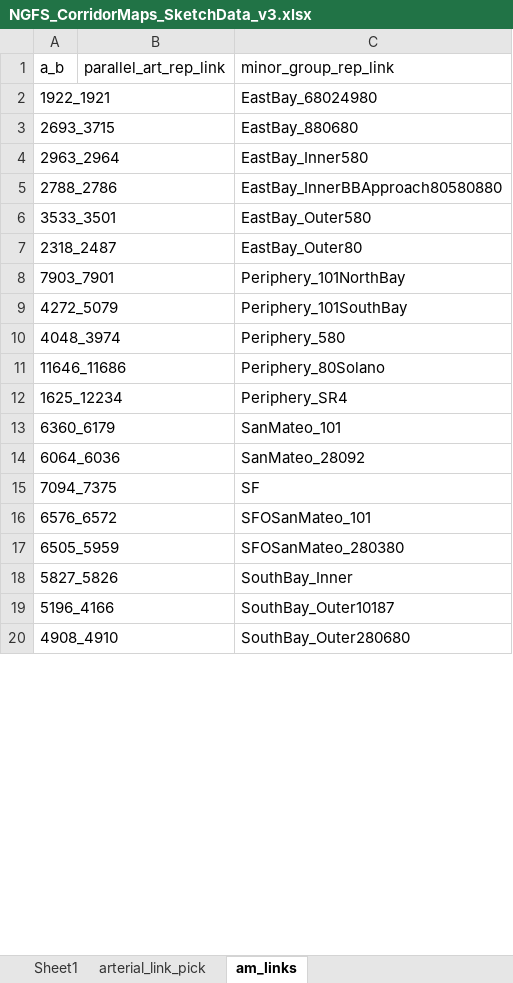
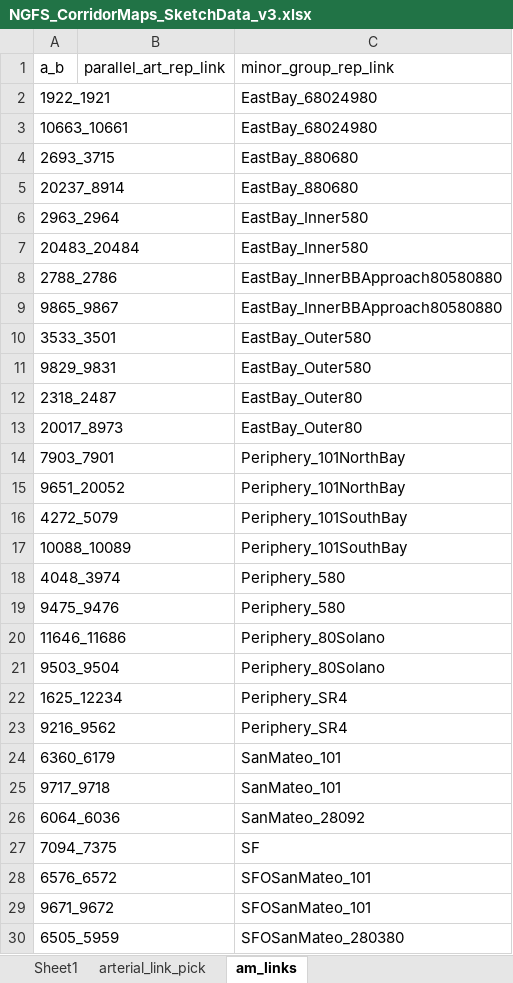
Before and after one commit to BayAreaMetro/travel-model-one, an Excel workbook: utilities/NextGenFwys/metrics/Input Files/NGFS_CorridorMaps_SketchData_v3.xlsx, sheet am_links, drawn as a sheet; only a part is shown; the shorter side is filled out with more unchanged rows; values as stored, in another font and other column widths than the file's, no borders; the diff covers the shown part only; the diff names each change by its address in the sheet, - before the commit and + after, or states it on an @@ line.

Commit message:
data refresh for maps
add HOV lanes
https://app.asana.com/0/0/1205114987531285/f
https://app.asana.com/0/0/1205114987531288/f

```diff
--- a/utilities/NextGenFwys/metrics/Input Files/NGFS_CorridorMaps_SketchData_v3.xlsx (sheet am_links)
+++ b/utilities/NextGenFwys/metrics/Input Files/NGFS_CorridorMaps_SketchData_v3.xlsx (sheet am_links)
+row 3: 10663_10661 |  | EastBay_68024980
+row 5: 20237_8914 |  | EastBay_880680
+row 7: 20483_20484 |  | EastBay_Inner580
+row 9: 9865_9867 |  | EastBay_InnerBBApproach80580880
+row 11: 9829_9831 |  | EastBay_Outer580
+row 13: 20017_8973 |  | EastBay_Outer80
+row 15: 9651_20052 |  | Periphery_101NorthBay
+row 17: 10088_10089 |  | Periphery_101SouthBay
+row 19: 9475_9476 |  | Periphery_580
+row 21: 9503_9504 |  | Periphery_80Solano
+row 23: 9216_9562 |  | Periphery_SR4
+row 25: 9717_9718 |  | SanMateo_101
+row 29: 9671_9672 |  | SFOSanMateo_101
```
Also changed, not shown: 3 added rows and 20 moved rows elsewhere in this sheet, 1 other file.
